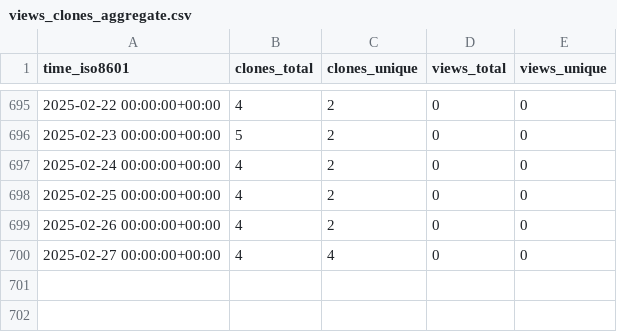
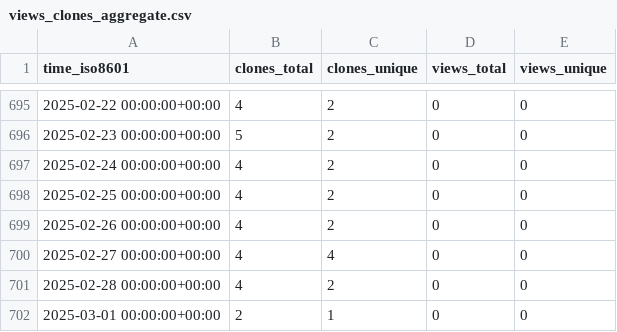
Before and after one commit to vincent-noel/MaBoSS, a CSV file: vincent-noel/MaBoSS-env-2.0/ghrs-data/views_clones_aggregate.csv, drawn as a sheet; only a part is shown, gaps mark what is left out.

```diff
--- a/vincent-noel/MaBoSS-env-2.0/ghrs-data/views_clones_aggregate.csv
+++ b/vincent-noel/MaBoSS-env-2.0/ghrs-data/views_clones_aggregate.csv
@@ -700 +700,3 @@ time_iso8601,clones_total,clones_unique,views_total,views_unique
 2025-02-27 00:00:00+00:00,4,4,0,0
+2025-02-28 00:00:00+00:00,4,2,0,0
+2025-03-01 00:00:00+00:00,2,1,0,0
```
Also changed, not shown: 1 other file.
